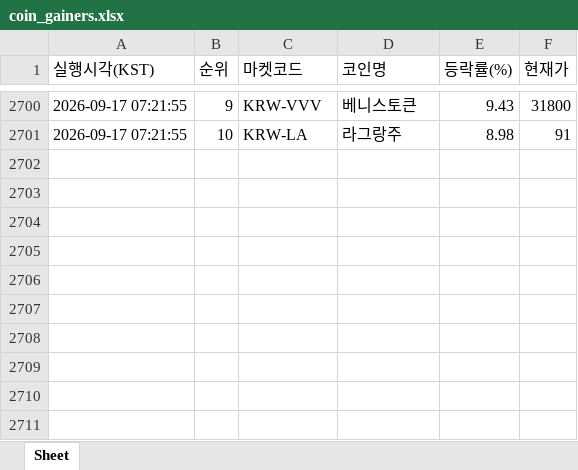
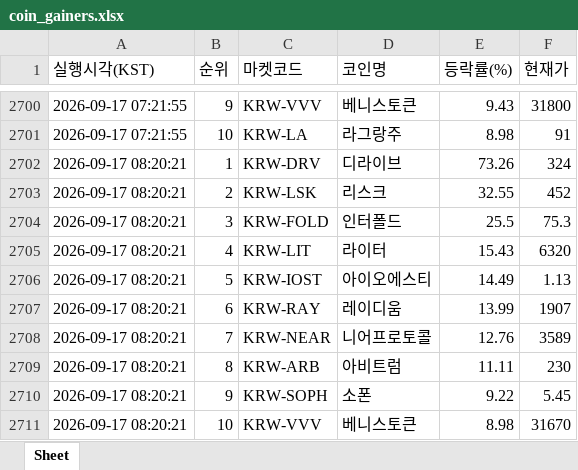
Before and after one commit to betterhwan-glitch/upbi-fire, an Excel workbook: coin_gainers.xlsx, sheet Sheet, drawn as a sheet; only a part is shown, gaps mark what is left out; values as stored, in another font and other column widths than the file's, no borders; the diff names each change by its address in the sheet, - before the commit and + after, or states it on an @@ line.

```diff
--- a/coin_gainers.xlsx (sheet Sheet)
+++ b/coin_gainers.xlsx (sheet Sheet)
+row 2702: 2026-09-17 08:20:21 | 1 | KRW-DRV | 디라이브 | 73.26 | 324
+row 2703: 2026-09-17 08:20:21 | 2 | KRW-LSK | 리스크 | 32.55 | 452
+row 2704: 2026-09-17 08:20:21 | 3 | KRW-FOLD | 인터폴드 | 25.5 | 75.3
+row 2705: 2026-09-17 08:20:21 | 4 | KRW-LIT | 라이터 | 15.43 | 6320
+row 2706: 2026-09-17 08:20:21 | 5 | KRW-IOST | 아이오에스티 | 14.49 | 1.13
+row 2707: 2026-09-17 08:20:21 | 6 | KRW-RAY | 레이디움 | 13.99 | 1907
+row 2708: 2026-09-17 08:20:21 | 7 | KRW-NEAR | 니어프로토콜 | 12.76 | 3589
+row 2709: 2026-09-17 08:20:21 | 8 | KRW-ARB | 아비트럼 | 11.11 | 230
+row 2710: 2026-09-17 08:20:21 | 9 | KRW-SOPH | 소폰 | 9.22 | 5.45
+row 2711: 2026-09-17 08:20:21 | 10 | KRW-VVV | 베니스토큰 | 8.98 | 31670
```
